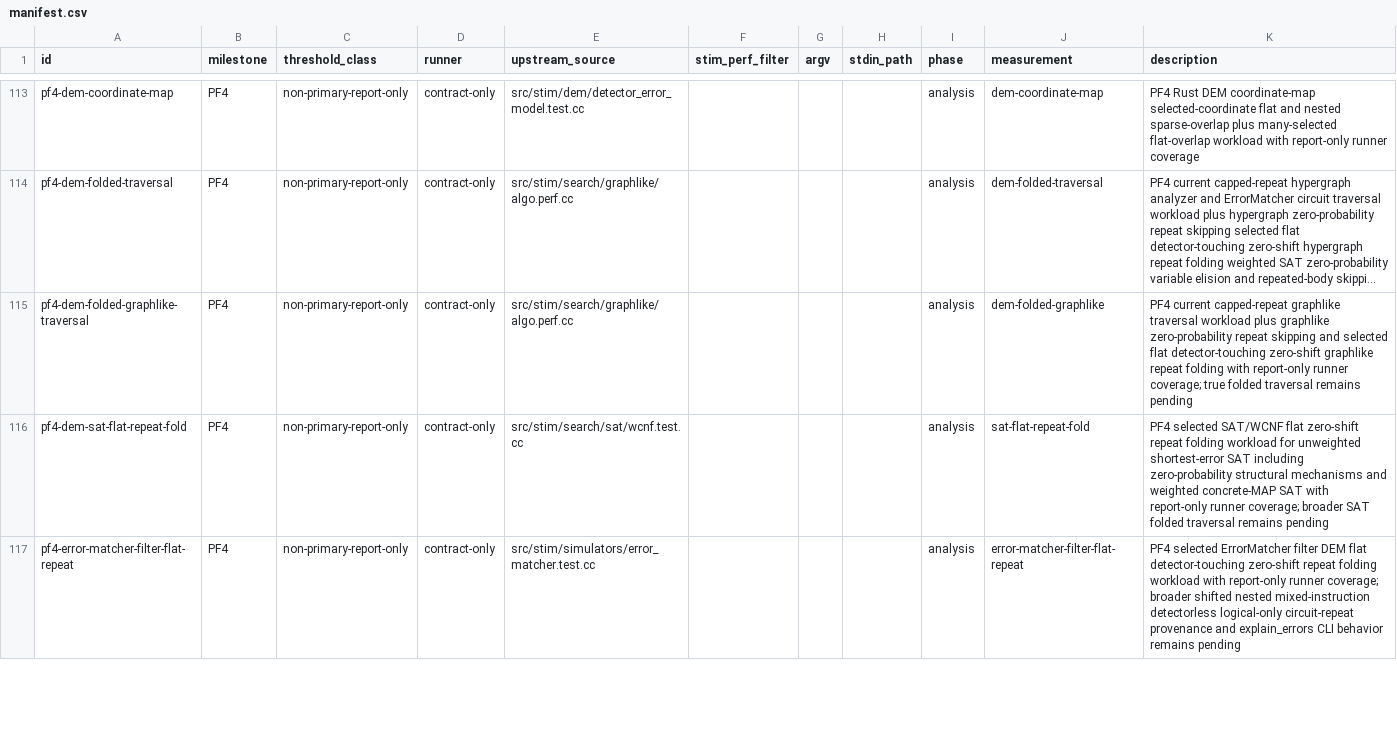
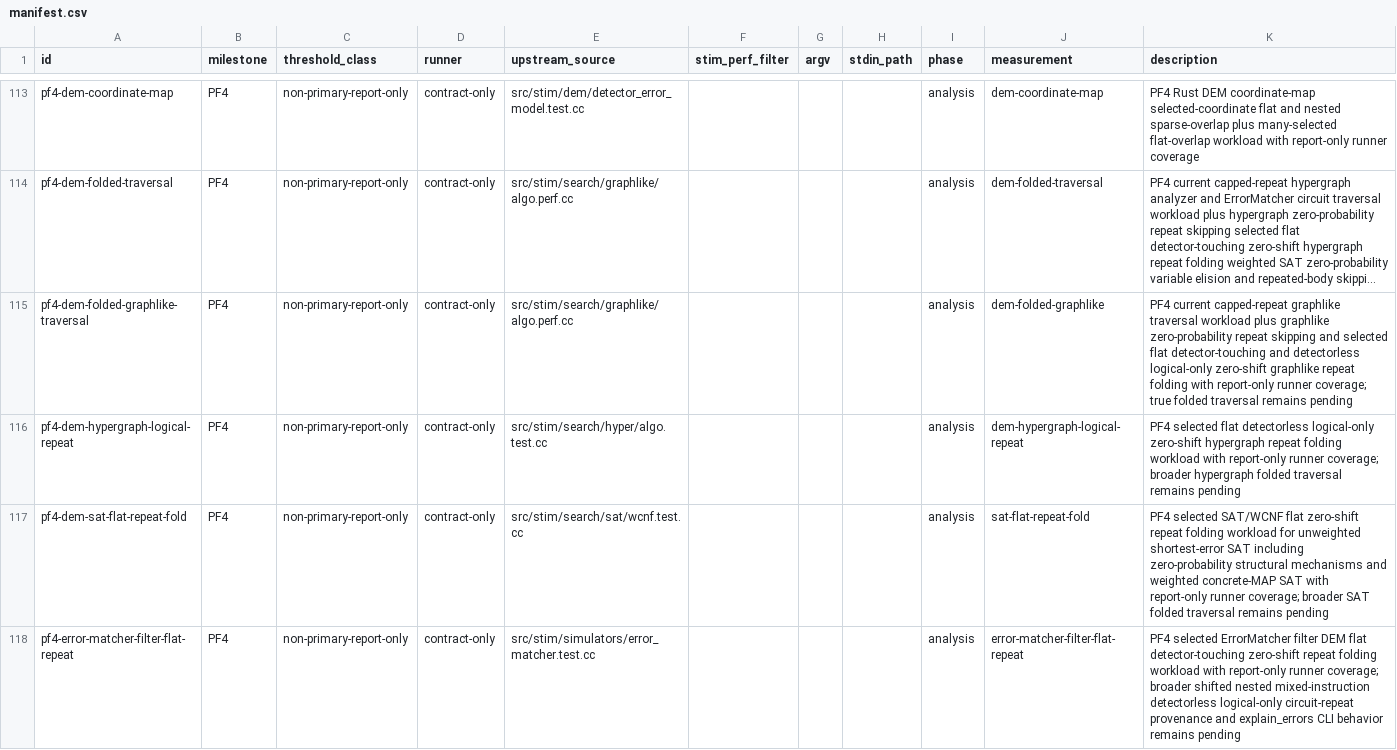
Before and after one commit to ifsheldon/Stab, a CSV file: benchmarks/manifest.csv, drawn as a sheet; only a part is shown, gaps mark what is left out; long unchanged cells end in …; the diff names each change by its address in the sheet, - before the commit and + after, or states it on an @@ line.

Commit message:
feat(core): fold detectorless logical DEM search repeats
Promote the selected flat zero-shift detectorless logical-only DEM repeat case for graphlike and hypergraph search while preserving the existing detector-touching fold and explicit caps for shifted, nested, non-flat, numeric-target, and detectorless no-target shapes.

Match pinned Stim v1.16.0 hypergraph distance-1 behavior for multiple detectorless logical mechanisms, then split hypergraph detectorless evidence into its own oracle and benchmark rows so provenance stays source-owned.

Verification: cargo fmt --all --check; cargo clippy --workspace --all-targets -- -D warnings; cargo test --workspace --quiet; just oracle::run --implemented-only; just bench::smoke; just maintenance::pre-commit.

```diff
--- a/benchmarks/manifest.csv
+++ b/benchmarks/manifest.csv
-K115 (description): …flat detector-touching zero-shift graphlike…
+K115 (description): …flat detector-touching and detectorless logical-only zero-shift graphlike…
+row 116: pf4-dem-hypergraph-logical-repeat | PF4 | non-primary-report-only | contract-only | src/stim/search/hyper/algo.test.cc |  |  |  | analysis | dem-hypergraph-logical-repeat | PF4 selected flat detectorless logical-only zero-shift hypergraph repeat folding workload with report-only runner coverage; broader hypergraph folded traversal remains pending
```
Also changed, not shown: 15 other files.
